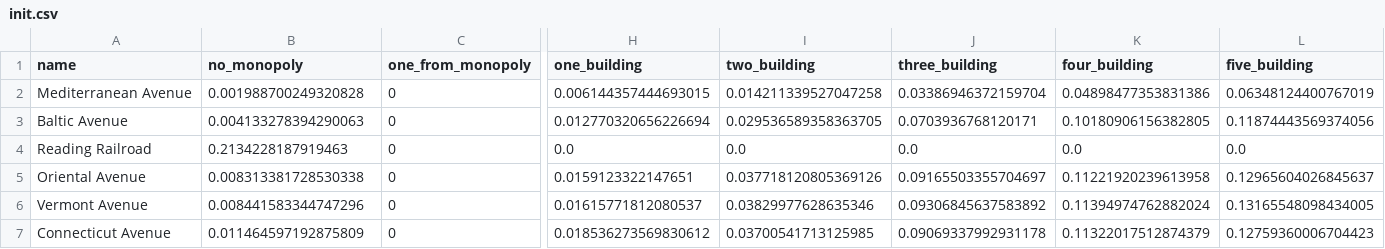
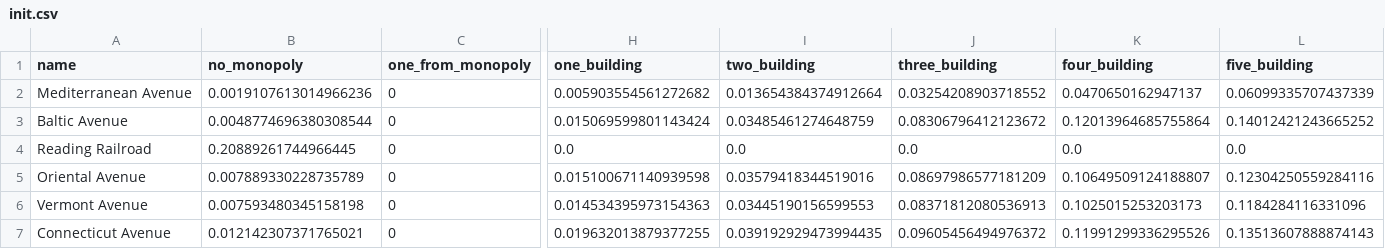
Before and after one commit to harveyxia/monopoly, a CSV file: csv/init.csv, drawn as a sheet; only a part is shown, gaps mark what is left out; the diff covers the shown part only; the diff names each change by its address in the sheet, - before the commit and + after, or states it on an @@ line.

```diff
--- a/csv/init.csv
+++ b/csv/init.csv
-B2 (no_monopoly): 0.001988700249320828
+B2 (no_monopoly): 0.0019107613014966236
-H2 (one_building): 0.006144357444693015
+H2 (one_building): 0.005903554561272682
-I2 (two_building): 0.014211339527047258
+I2 (two_building): 0.013654384374912664
-J2 (three_building): 0.03386946372159704
+J2 (three_building): 0.03254208903718552
-K2 (four_building): 0.04898477353831386
+K2 (four_building): 0.0470650162947137
-L2 (five_building): 0.06348124400767019
+L2 (five_building): 0.06099335707437339
-B3 (no_monopoly): 0.004133278394290063
+B3 (no_monopoly): 0.0048774696380308544
-H3 (one_building): 0.012770320656226694
+H3 (one_building): 0.015069599801143424
-I3 (two_building): 0.029536589358363705
+I3 (two_building): 0.03485461274648759
-J3 (three_building): 0.0703936768120171
+J3 (three_building): 0.08306796412123672
-K3 (four_building): 0.10180906156382805
+K3 (four_building): 0.12013964685755864
-L3 (five_building): 0.11874443569374056
+L3 (five_building): 0.14012421243665252
-B4 (no_monopoly): 0.2134228187919463
+B4 (no_monopoly): 0.20889261744966445
-B5 (no_monopoly): 0.008313381728530338
+B5 (no_monopoly): 0.007889330228735789
-H5 (one_building): 0.0159123322147651
+H5 (one_building): 0.015100671140939598
-I5 (two_building): 0.037718120805369126
+I5 (two_building): 0.03579418344519016
-J5 (three_building): 0.09165503355704697
+J5 (three_building): 0.08697986577181209
-K5 (four_building): 0.11221920239613958
+K5 (four_building): 0.10649509124188807
-L5 (five_building): 0.12965604026845637
+L5 (five_building): 0.12304250559284116
-B6 (no_monopoly): 0.008441583344747296
+B6 (no_monopoly): 0.007593480345158198
-H6 (one_building): 0.01615771812080537
+H6 (one_building): 0.014534395973154363
-I6 (two_building): 0.03829977628635346
+I6 (two_building): 0.03445190156599553
-J6 (three_building): 0.09306845637583892
+J6 (three_building): 0.08371812080536913
-K6 (four_building): 0.11394974762882024
+K6 (four_building): 0.1025015253203173
-L6 (five_building): 0.13165548098434005
+L6 (five_building): 0.1184284116331096
-B7 (no_monopoly): 0.011464597192875809
+B7 (no_monopoly): 0.012142307371765021
-H7 (one_building): 0.018536273569830612
+H7 (one_building): 0.019632013879377255
-I7 (two_building): 0.03700541713125985
+I7 (two_building): 0.039192929473994435
-J7 (three_building): 0.09069337992931178
+J7 (three_building): 0.09605456494976372
-K7 (four_building): 0.11322017512874379
+K7 (four_building): 0.11991299336295526
-L7 (five_building): 0.12759360006704423
+L7 (five_building): 0.13513607888874143
```
Also changed, not shown: 107 edited cells elsewhere in this file, csv/cap.csv, 1 other file.
